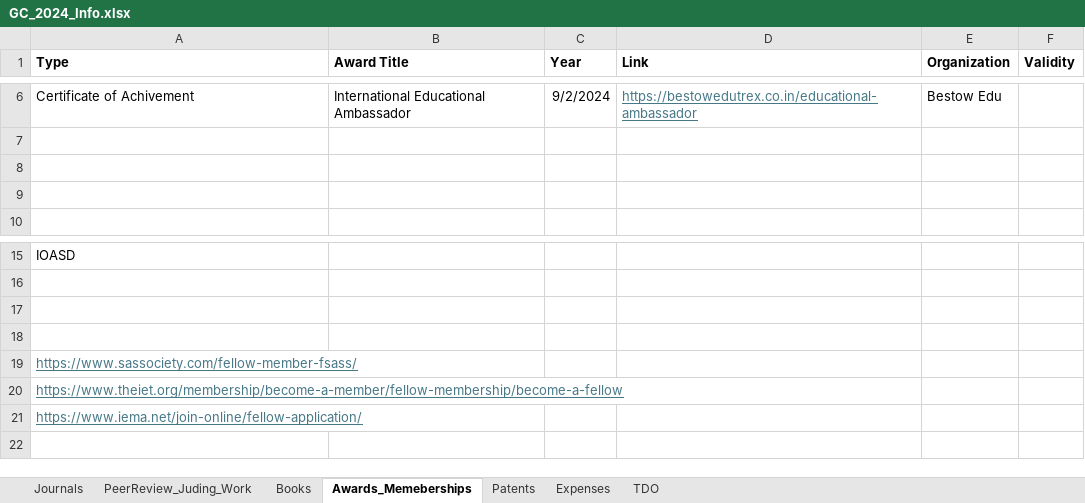
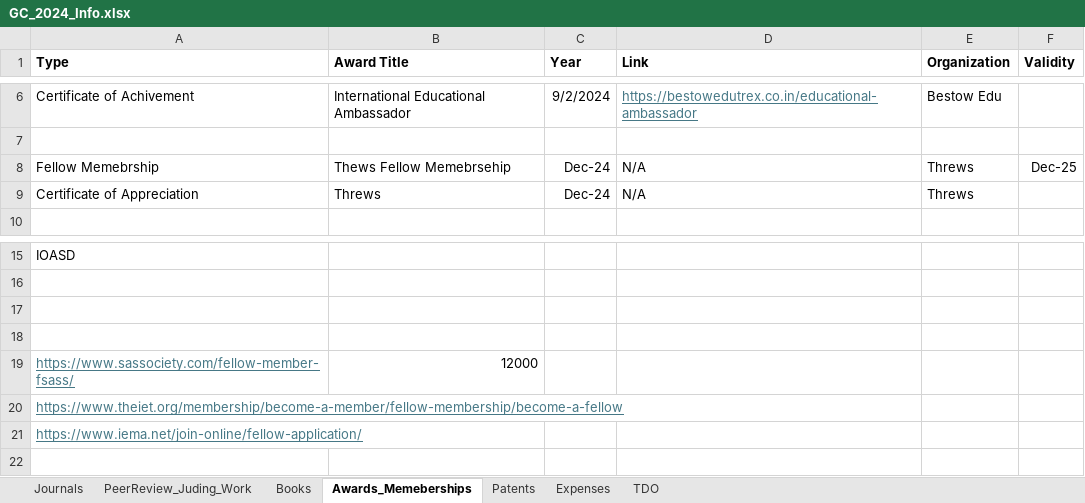
Before and after one commit to janardhanasunkara9/Learning_Repo, an Excel workbook: GC_2024/GC_2024_Info.xlsx, sheet Awards_Memeberships, drawn as a sheet; only a part is shown, gaps mark what is left out; values as stored, in another font and other column widths than the file's, no borders; the diff names each change by its address in the sheet, - before the commit and + after, or states it on an @@ line.

```diff
--- a/GC_2024/GC_2024_Info.xlsx (sheet Awards_Memeberships)
+++ b/GC_2024/GC_2024_Info.xlsx (sheet Awards_Memeberships)
-row 8: (empty)
+row 8: Fellow Memebrship | Thews Fellow Memebrsehip | Dec-24 | N/A | Threws | Dec-25
-row 9: (empty)
+row 9: Certificate of Appreciation | Threws | Dec-24 | N/A | Threws
-B19 (Award Title): (empty)
+B19 (Award Title): 12000
```
Also changed, not shown: sheet Journals, sheet PeerReview_Juding_Work, sheet Expenses, sheet Patents, sheet Books, 26 other files.
